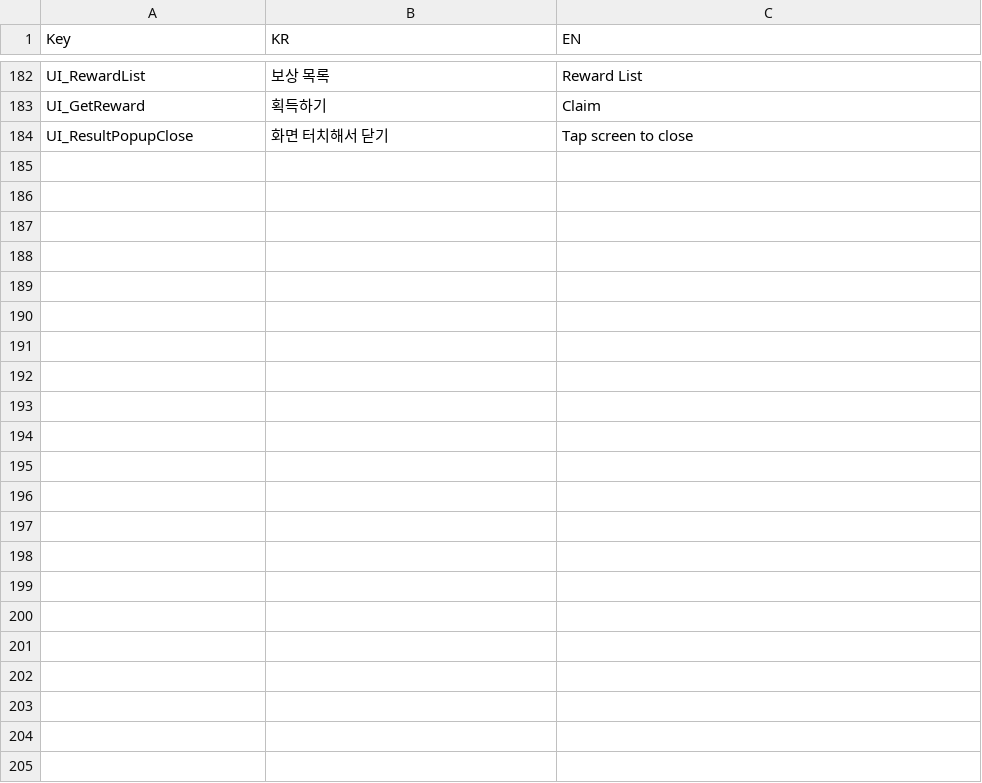
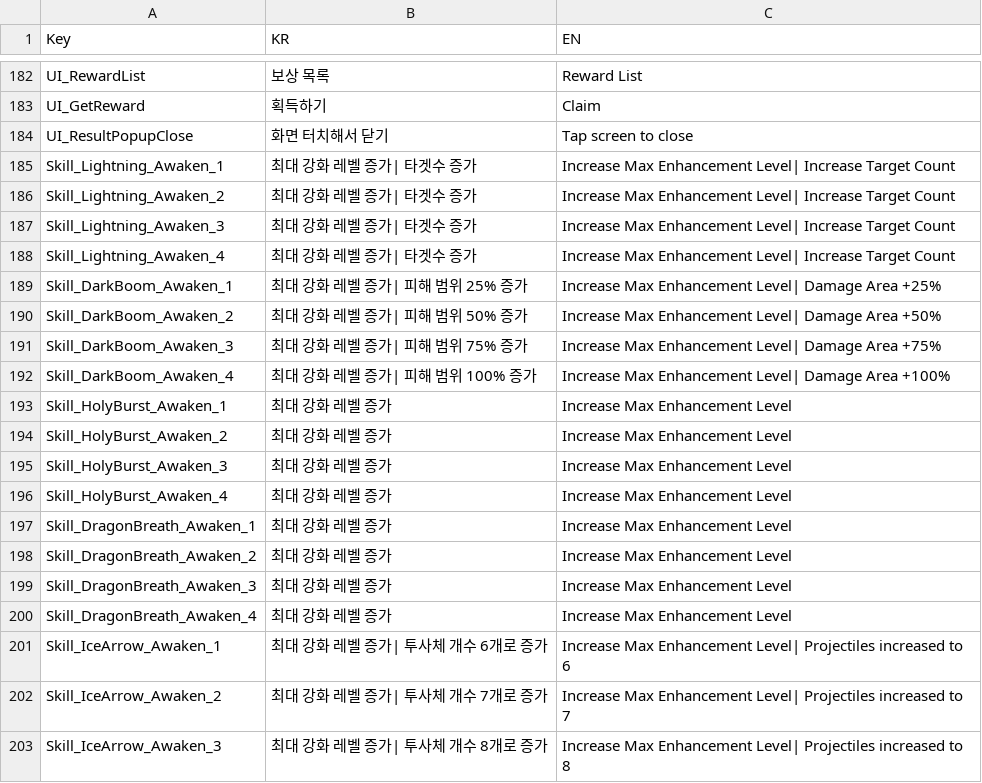
Before and after one commit to HundredBong/Project_I, a CSV file: Assets/Resources/CSV/LocalizedTextData.csv, drawn as a sheet; only a part is shown, gaps mark what is left out; the diff covers the shown part only; the diff names each change by its address in the sheet, - before the commit and + after, or states it on an @@ line.

```diff
--- a/Assets/Resources/CSV/LocalizedTextData.csv
+++ b/Assets/Resources/CSV/LocalizedTextData.csv
+row 185: Skill_Lightning_Awaken_1 | 최대 강화 레벨 증가| 타겟수 증가 | Increase Max Enhancement Level| Increase Target Count
+row 186: Skill_Lightning_Awaken_2 | 최대 강화 레벨 증가| 타겟수 증가 | Increase Max Enhancement Level| Increase Target Count
+row 187: Skill_Lightning_Awaken_3 | 최대 강화 레벨 증가| 타겟수 증가 | Increase Max Enhancement Level| Increase Target Count
+row 188: Skill_Lightning_Awaken_4 | 최대 강화 레벨 증가| 타겟수 증가 | Increase Max Enhancement Level| Increase Target Count
+row 189: Skill_DarkBoom_Awaken_1 | 최대 강화 레벨 증가| 피해 범위 25% 증가 | Increase Max Enhancement Level| Damage Area +25%
+row 190: Skill_DarkBoom_Awaken_2 | 최대 강화 레벨 증가| 피해 범위 50% 증가 | Increase Max Enhancement Level| Damage Area +50%
+row 191: Skill_DarkBoom_Awaken_3 | 최대 강화 레벨 증가| 피해 범위 75% 증가 | Increase Max Enhancement Level| Damage Area +75%
+row 192: Skill_DarkBoom_Awaken_4 | 최대 강화 레벨 증가| 피해 범위 100% 증가 | Increase Max Enhancement Level| Damage Area +100%
+row 193: Skill_HolyBurst_Awaken_1 | 최대 강화 레벨 증가 | Increase Max Enhancement Level
+row 194: Skill_HolyBurst_Awaken_2 | 최대 강화 레벨 증가 | Increase Max Enhancement Level
+row 195: Skill_HolyBurst_Awaken_3 | 최대 강화 레벨 증가 | Increase Max Enhancement Level
+row 196: Skill_HolyBurst_Awaken_4 | 최대 강화 레벨 증가 | Increase Max Enhancement Level
+row 197: Skill_DragonBreath_Awaken_1 | 최대 강화 레벨 증가 | Increase Max Enhancement Level
+row 198: Skill_DragonBreath_Awaken_2 | 최대 강화 레벨 증가 | Increase Max Enhancement Level
+row 199: Skill_DragonBreath_Awaken_3 | 최대 강화 레벨 증가 | Increase Max Enhancement Level
+row 200: Skill_DragonBreath_Awaken_4 | 최대 강화 레벨 증가 | Increase Max Enhancement Level
+row 201: Skill_IceArrow_Awaken_1 | 최대 강화 레벨 증가| 투사체 개수 6개로 증가 | Increase Max Enhancement Level| Projectiles increased to 6
+row 202: Skill_IceArrow_Awaken_2 | 최대 강화 레벨 증가| 투사체 개수 7개로 증가 | Increase Max Enhancement Level| Projectiles increased to 7
+row 203: Skill_IceArrow_Awaken_3 | 최대 강화 레벨 증가| 투사체 개수 8개로 증가 | Increase Max Enhancement Level| Projectiles increased to 8
```
Also changed, not shown: 16 added rows and 9 edited cells elsewhere in this file, 11 other files.
